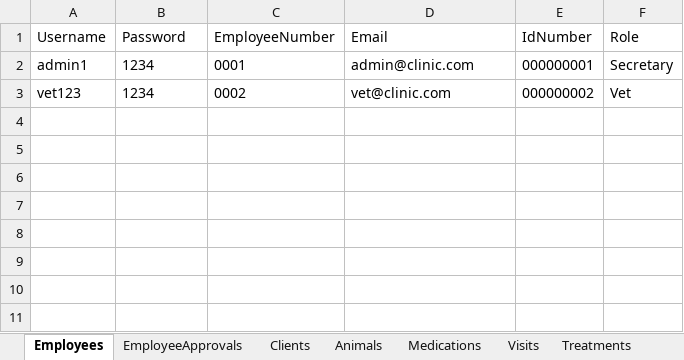
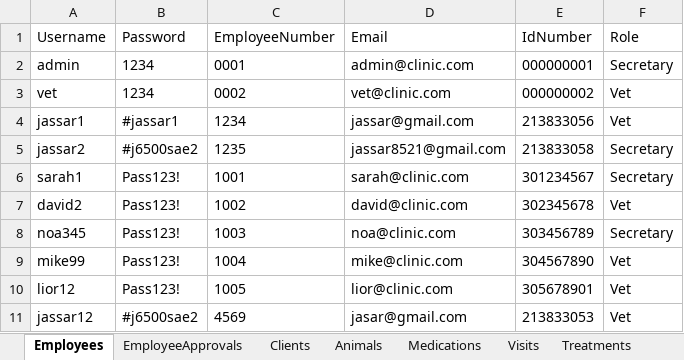
Before and after one commit to jassar8/ClinicVets, an Excel workbook: Source/Data/ClinicVets.xlsx, sheet Employees, drawn as a sheet; values as stored, in another font and other column widths than the file's, no borders; the diff names each change by its address in the sheet, - before the commit and + after, or states it on an @@ line.

```diff
--- a/Source/Data/ClinicVets.xlsx (sheet Employees)
+++ b/Source/Data/ClinicVets.xlsx (sheet Employees)
-A2 (Username): admin1
+A2 (Username): admin
-A3 (Username): vet123
+A3 (Username): vet
+row 4: jassar1 | #jassar1 | 1234 | jassar@gmail.com | 213833056 | Vet
+row 5: jassar2 | #j6500sae2 | 1235 | jassar8521@gmail.com | 213833058 | Secretary
+row 6: sarah1 | Pass123! | 1001 | sarah@clinic.com | 301234567 | Secretary
+row 7: david2 | Pass123! | 1002 | david@clinic.com | 302345678 | Vet
+row 8: noa345 | Pass123! | 1003 | noa@clinic.com | 303456789 | Secretary
+row 9: mike99 | Pass123! | 1004 | mike@clinic.com | 304567890 | Vet
+row 10: lior12 | Pass123! | 1005 | lior@clinic.com | 305678901 | Vet
+row 11: jassar12 | #j6500sae2 | 4569 | jasar@gmail.com | 213833053 | Vet
```
Also changed, not shown: sheet EmployeeApprovals, 16 other files.
